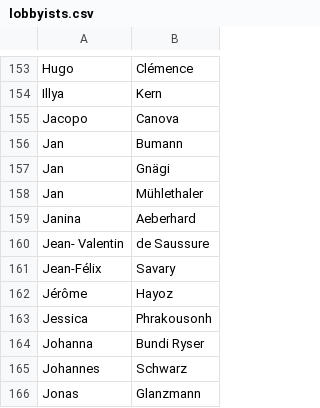
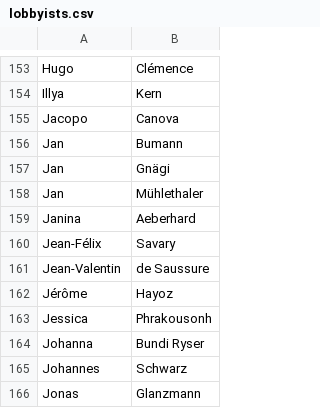
Before and after one commit to lobbywatch/watchers, a CSV file: lobbyists.csv, drawn as a sheet; only a part is shown, gaps mark what is left out; removed rows and columns are numbered as before the commit, all else as after; the diff names each change by its address in the sheet, - before the commit and + after, or states it on an @@ line.

Commit message:
resync names

```diff
--- a/lobbyists.csv
+++ b/lobbyists.csv
-row 160: Jean- Valentin | de Saussure
+row 161: Jean-Valentin | de Saussure
```
